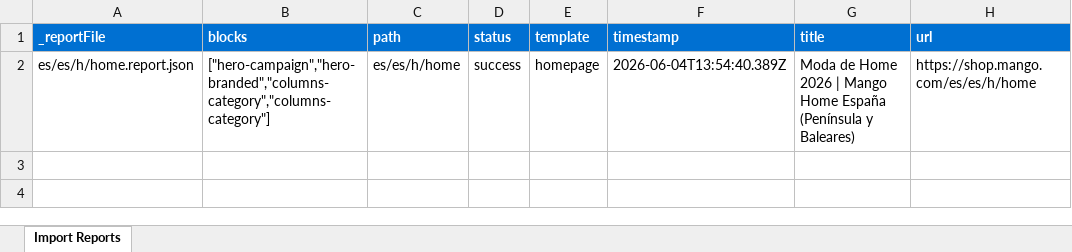
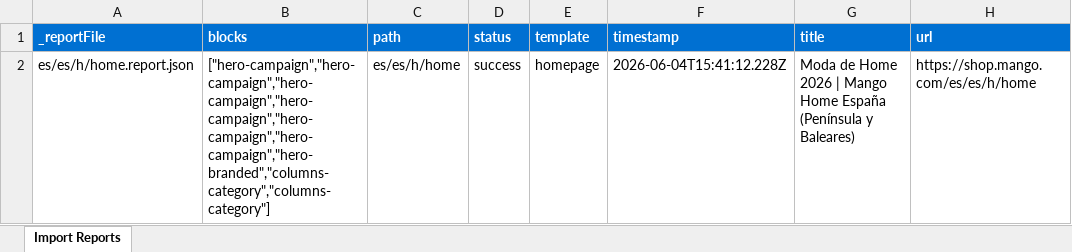
Before and after one commit to JorgeRZT/eds-mango, an Excel workbook: tools/importer/reports/import-homepage.report.xlsx, sheet Import Reports, drawn as a sheet; values as stored, in another font and other column widths than the file's, no borders; the diff names each change by its address in the sheet, - before the commit and + after, or states it on an @@ line.

Commit message:
Add footer, header blocks, update importer
Automated migration updates generated by Experience Modernization Agent.

Changed files (13):
- blocks/footer/footer.css
- blocks/footer/footer.js
- blocks/header/header.css
- blocks/header/header.js
- scripts/scripts.js
- styles/brand.css
- styles/styles.css
- tools/importer/import-homepage.bundle.js
- tools/importer/import-homepage.js
- tools/importer/page-templates.json
- tools/importer/parsers/hero-campaign.js
- tools/importer/reports/es/es/h/home.report.json
- tools/importer/reports/import-homepage.report.xlsx

```diff
--- a/tools/importer/reports/import-homepage.report.xlsx (sheet Import Reports)
+++ b/tools/importer/reports/import-homepage.report.xlsx (sheet Import Reports)
-B2 (blocks): ["hero-campaign","hero-branded","columns-category","columns-category"]
+B2 (blocks): ["hero-campaign","hero-campaign","hero-campaign","hero-campaign","hero-campaign","hero-campaign","hero-branded","columns-category","columns-category"]
-F2 (timestamp): 2026-06-04T13:54:40.389Z
+F2 (timestamp): 2026-06-04T15:41:12.228Z
```
Also changed, not shown: 12 other files.
